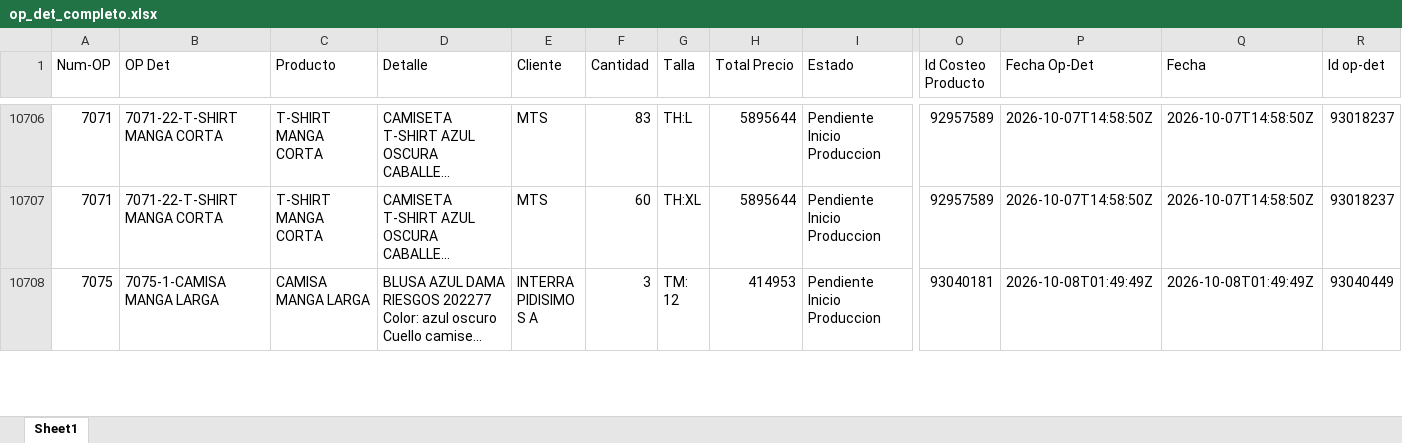
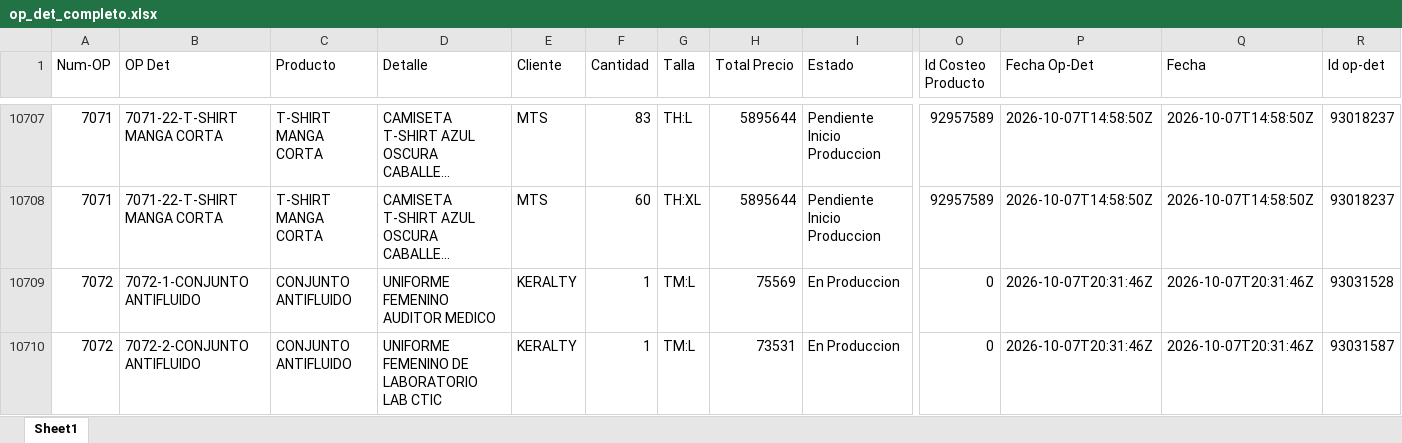
Before and after one commit to LalaSolarteW/actualizacion-ops-produccion, an Excel workbook: op_det_completo.xlsx, sheet Sheet1, drawn as a sheet; only a part is shown, gaps mark what is left out; the shorter side is filled out with more unchanged rows; long unchanged cells end in …; values as stored, in another font and other column widths than the file's, no borders; rows hold the shown columns only; the diff covers the shown part only; the diff names each change by its address in the sheet, - before the commit and + after, or states it on an @@ line.

```diff
--- a/op_det_completo.xlsx (sheet Sheet1)
+++ b/op_det_completo.xlsx (sheet Sheet1)
+row 10709: 7072 | 7072-1-CONJUNTO ANTIFLUIDO | CONJUNTO ANTIFLUIDO | UNIFORME FEMENINO AUDITOR MEDICO | KERALTY | 1 | TM:L | 75569 | En Produccion | 0 | 2026-10-07T20:31:46Z | 2026-10-07T20:31:46Z | 93031528
+row 10710: 7072 | 7072-2-CONJUNTO ANTIFLUIDO | CONJUNTO ANTIFLUIDO | UNIFORME FEMENINO DE LABORATORIO LAB CTIC | KERALTY | 1 | TM:L | 73531 | En Produccion | 0 | 2026-10-07T20:31:46Z | 2026-10-07T20:31:46Z | 93031587
```
Also changed, not shown: 62 added rows elsewhere in this sheet, 1 other file.
